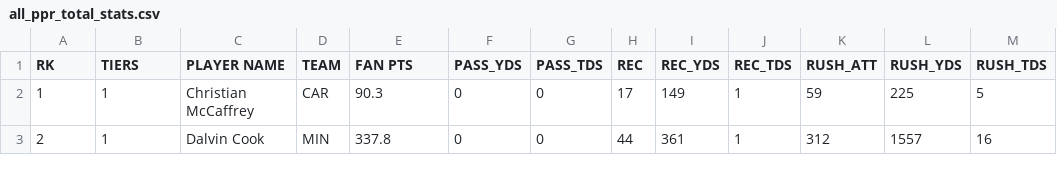
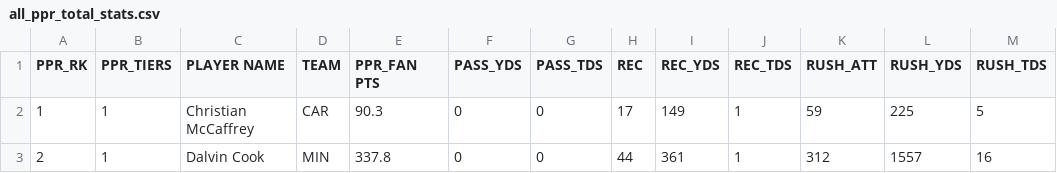
Before and after one commit to jmandzak/FFDataCollection, a CSV file: all_ppr_total_stats.csv, drawn as a sheet; only a part is shown.

Commit message:
Added and modified avg stats non ppr

```diff
--- a/all_ppr_total_stats.csv
+++ b/all_ppr_total_stats.csv
@@ -1,2 +1,2 @@
-"RK",TIERS,"PLAYER NAME",TEAM,"FAN PTS","PASS_YDS","PASS_TDS","REC","REC_YDS","REC_TDS","RUSH_ATT","RUSH_YDS","RUSH_TDS"
+"PPR_RK",PPR_TIERS,"PLAYER NAME",TEAM,"PPR_FAN PTS","PASS_YDS","PASS_TDS","REC","REC_YDS","REC_TDS","RUSH_ATT","RUSH_YDS","RUSH_TDS"
 "1",1,"Christian McCaffrey",CAR,"90.3","0","0","17","149","1","59","225","5"
```
Also changed, not shown: rb_ppr_total_stats.csv, wr_ppr_total_stats.csv, 3 other files.
